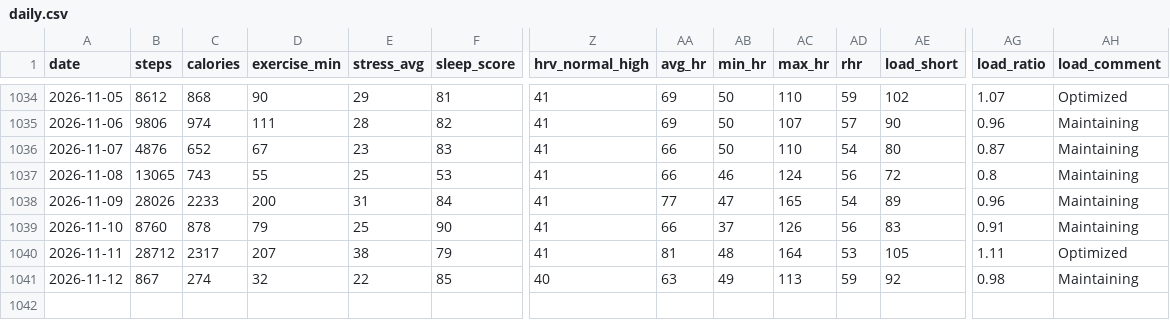
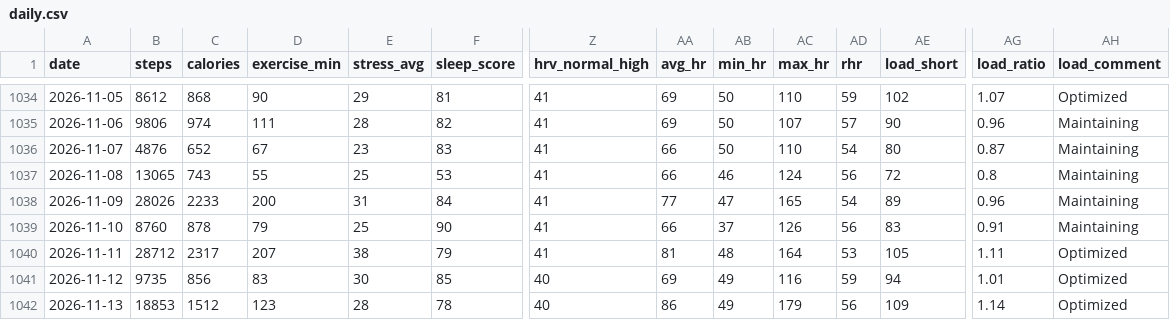
Before and after one commit to zhubao315/health, a CSV file: data/daily.csv, drawn as a sheet; only a part is shown, gaps mark what is left out; rows hold the shown columns only; the diff names each change by its address in the sheet, - before the commit and + after, or states it on an @@ line.

```diff
--- a/data/daily.csv
+++ b/data/daily.csv
-B1041 (steps): 867
+B1041 (steps): 9735
-C1041 (calories): 274
+C1041 (calories): 856
-D1041 (exercise_min): 32
+D1041 (exercise_min): 83
-E1041 (stress_avg): 22
+E1041 (stress_avg): 30
-AA1041 (avg_hr): 63
+AA1041 (avg_hr): 69
-AC1041 (max_hr): 113
+AC1041 (max_hr): 116
-AE1041 (load_short): 92
+AE1041 (load_short): 94
-AG1041 (load_ratio): 0.98
+AG1041 (load_ratio): 1.01
-AH1041 (load_comment): Maintaining
+AH1041 (load_comment): Optimized
+row 1042: 2026-11-13 | 18853 | 1512 | 123 | 28 | 78 | 40 | 86 | 49 | 179 | 56 | 109 | 1.14 | Optimized
```
Also changed, not shown: data/activities.csv, data/daily_health.csv, 15 other files.
